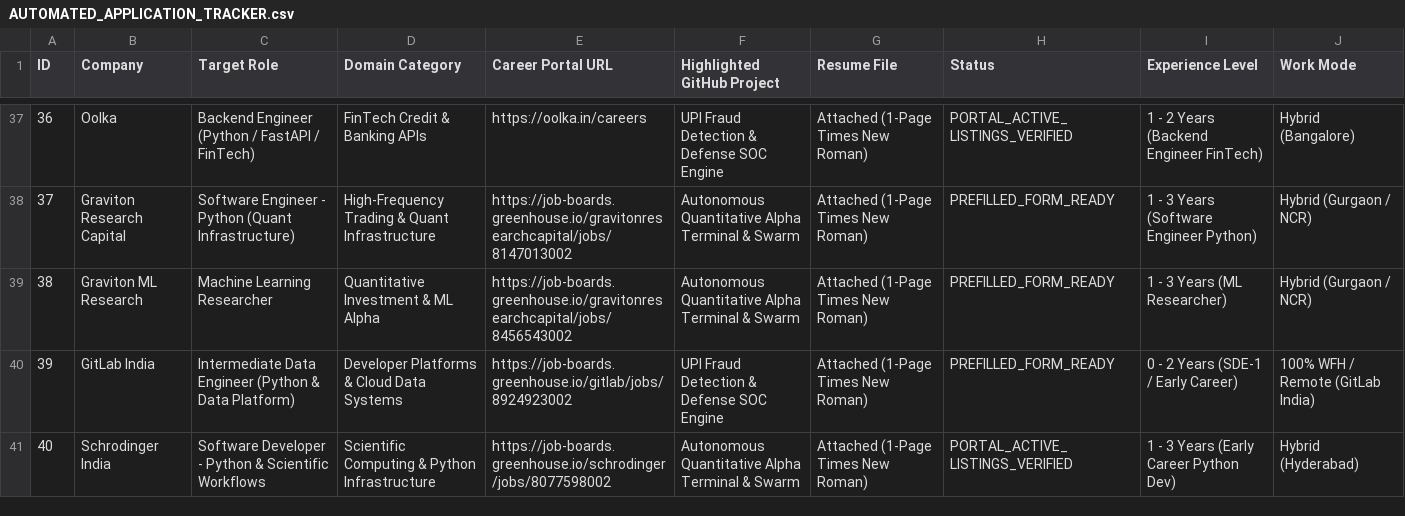
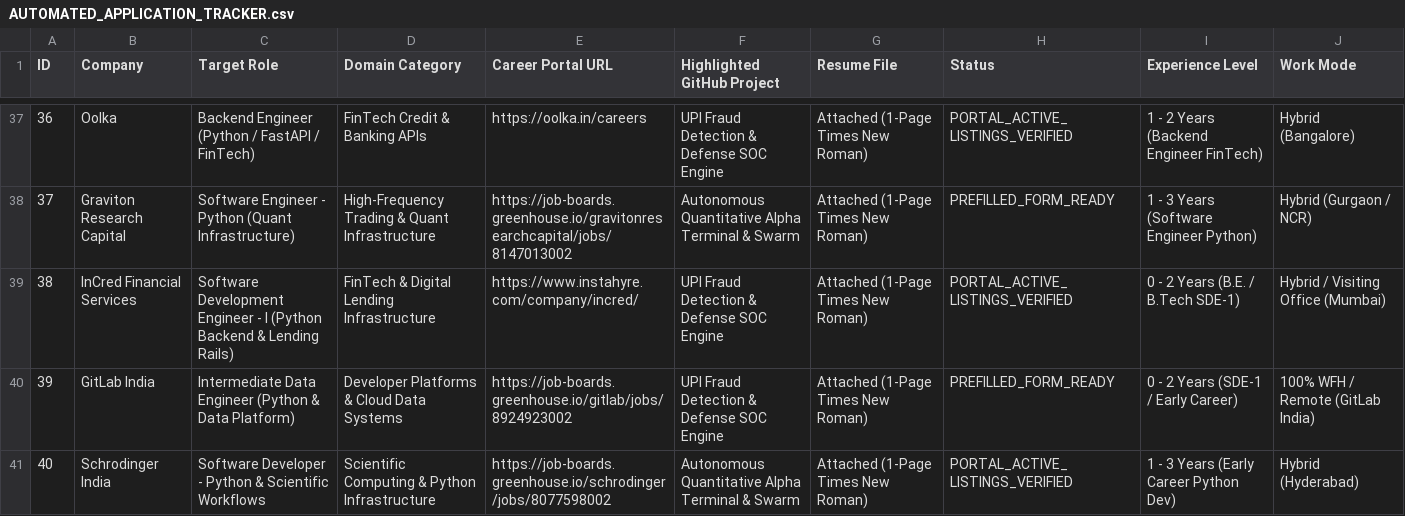
Before and after one commit to dhungababa/deva, a CSV file: AUTOMATED_APPLICATION_TRACKER.csv, drawn as a sheet; only a part is shown, gaps mark what is left out.

Commit message:
Replace Graviton ML Research (Masters/PhD) with B.E.-matching InCred Financial Services

```diff
--- a/AUTOMATED_APPLICATION_TRACKER.csv
+++ b/AUTOMATED_APPLICATION_TRACKER.csv
@@ -38,3 +38,3 @@ ID,Company,Target Role,Domain Category,Career Portal URL,Highlighted GitHub Proj
 37,Graviton Research Capital,Software Engineer - Python (Quant Infrastructure),High-Frequency Trading & Quant Infrastructure,https://job-boards.greenhouse.io/gravitonresearchcapital/jobs/8147013002,Autonomous Quantitative Alpha Terminal & Swarm,Attached (1-Page Times New Roman),PREFILLED_FORM_READY,1 - 3 Years (Software Engineer Python),Hybrid (Gurgaon / NCR)
-38,Graviton ML Research,Machine Learning Researcher,Quantitative Investment & ML Alpha,https://job-boards.greenhouse.io/gravitonresearchcapital/jobs/8456543002,Autonomous Quantitative Alpha Terminal & Swarm,Attached (1-Page Times New Roman),PREFILLED_FORM_READY,1 - 3 Years (ML Researcher),Hybrid (Gurgaon / NCR)
+38,InCred Financial Services,Software Development Engineer - I (Python Backend & Lending Rails),FinTech & Digital Lending Infrastructure,https://www.instahyre.com/company/incred/,UPI Fraud Detection & Defense SOC Engine,Attached (1-Page Times New Roman),PORTAL_ACTIVE_LISTINGS_VERIFIED,0 - 2 Years (B.E. / B.Tech SDE-1),Hybrid / Visiting Office (Mumbai)
 39,GitLab India,Intermediate Data Engineer (Python & Data Platform),Developer Platforms & Cloud Data Systems,https://job-boards.greenhouse.io/gitlab/jobs/8924923002,UPI Fraud Detection & Defense SOC Engine,Attached (1-Page Times New Roman),PREFILLED_FORM_READY,0 - 2 Years (SDE-1 / Early Career),100% WFH / Remote (GitLab India)
```
Also changed, not shown: 1 other file.
